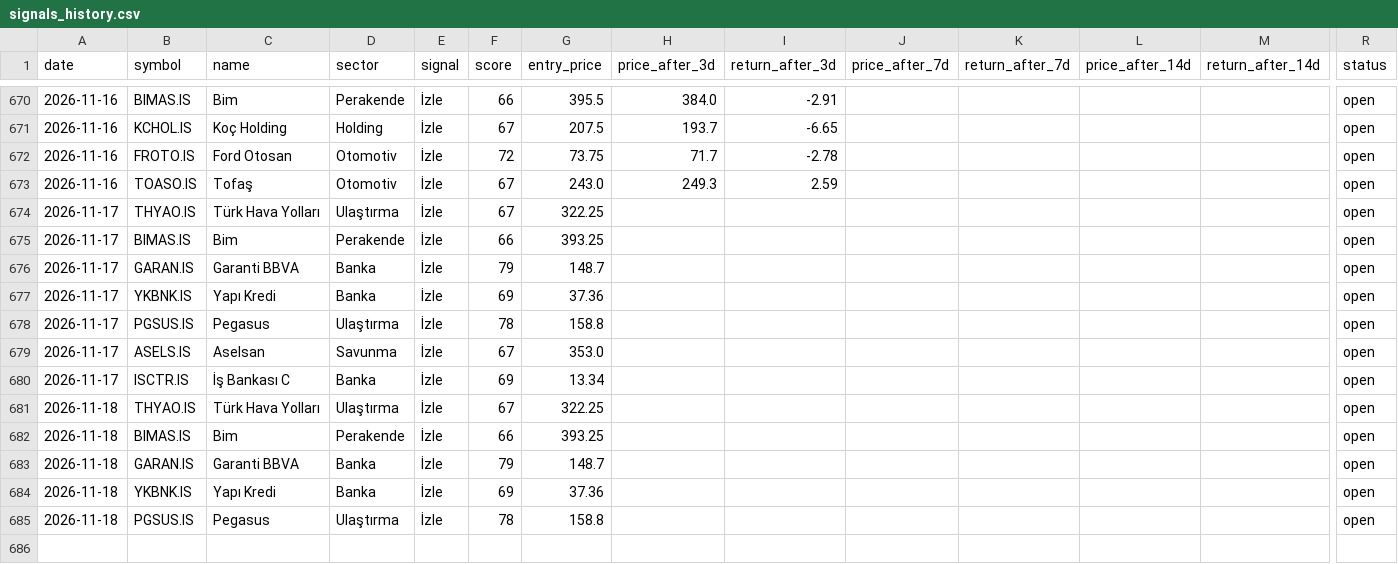
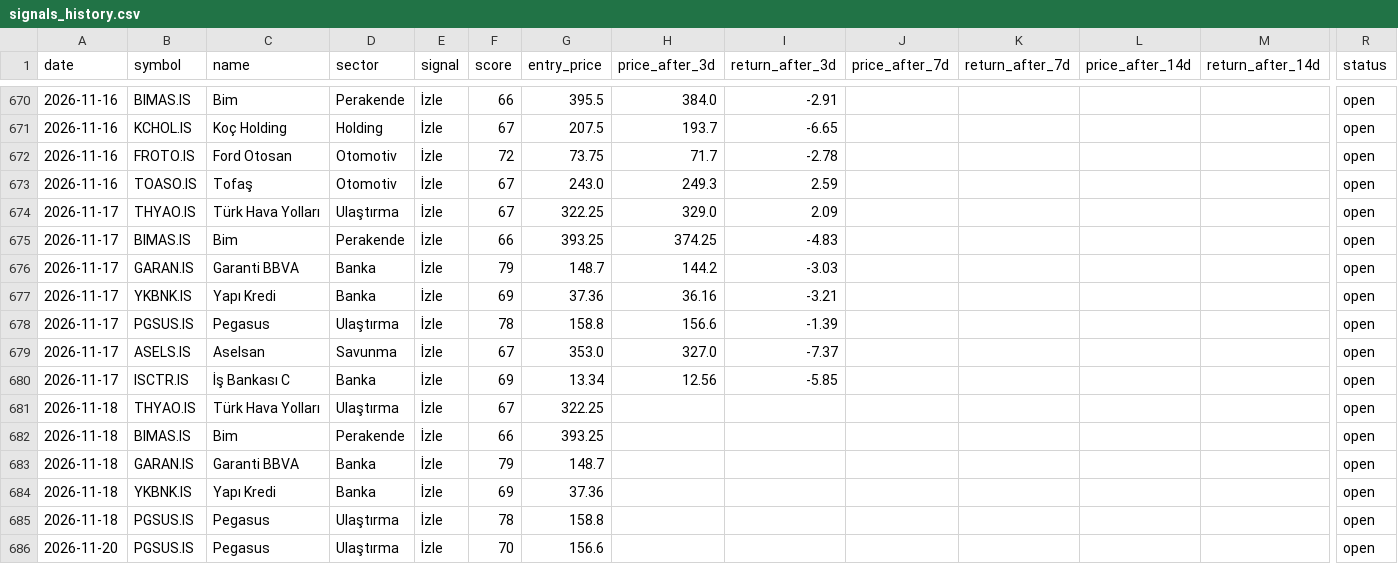
Before and after one commit to semreerol/BistTraderBot, a CSV file: data/signals_history.csv, drawn as a sheet; only a part is shown, gaps mark what is left out; rows hold the shown columns only; the diff covers the shown part only; the diff names each change by its address in the sheet, - before the commit and + after, or states it on an @@ line.

```diff
--- a/data/signals_history.csv
+++ b/data/signals_history.csv
-H674 (price_after_3d): (empty)
+H674 (price_after_3d): 329.0
-I674 (return_after_3d): (empty)
+I674 (return_after_3d): 2.09
-H675 (price_after_3d): (empty)
+H675 (price_after_3d): 374.25
-I675 (return_after_3d): (empty)
+I675 (return_after_3d): -4.83
-H676 (price_after_3d): (empty)
+H676 (price_after_3d): 144.2
-I676 (return_after_3d): (empty)
+I676 (return_after_3d): -3.03
-H677 (price_after_3d): (empty)
+H677 (price_after_3d): 36.16
-I677 (return_after_3d): (empty)
+I677 (return_after_3d): -3.21
-H678 (price_after_3d): (empty)
+H678 (price_after_3d): 156.6
-I678 (return_after_3d): (empty)
+I678 (return_after_3d): -1.39
-H679 (price_after_3d): (empty)
+H679 (price_after_3d): 327.0
-I679 (return_after_3d): (empty)
+I679 (return_after_3d): -7.37
-H680 (price_after_3d): (empty)
+H680 (price_after_3d): 12.56
-I680 (return_after_3d): (empty)
+I680 (return_after_3d): -5.85
+row 686: 2026-11-20 | PGSUS.IS | Pegasus | Ulaştırma | İzle | 70 | 156.6 |  |  |  |  |  |  | open
```
Also changed, not shown: 32 edited cells elsewhere in this file.
